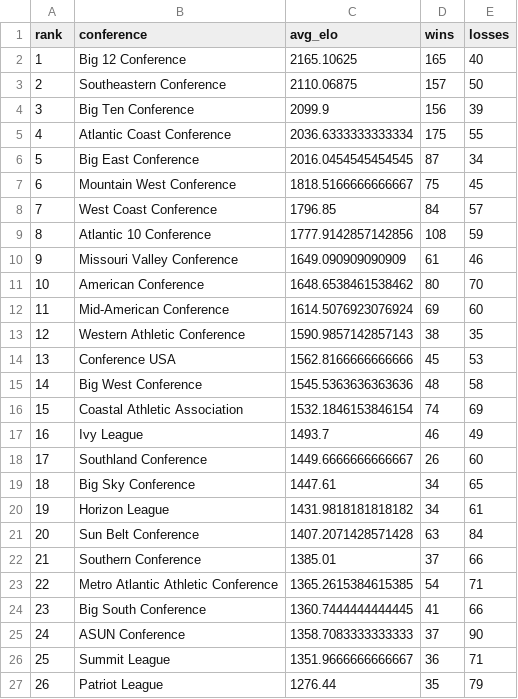
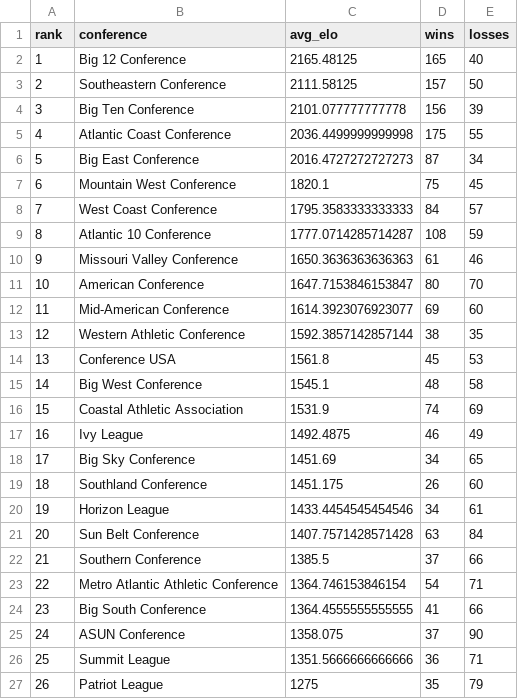
Before and after one commit to lukecassada05-eng/lukecassada.github.io, a CSV file: CBB/data/CBB_Conference_Elo_2026.csv, drawn as a sheet; only a part is shown; the diff covers the shown part only.

```diff
--- a/CBB/data/CBB_Conference_Elo_2026.csv
+++ b/CBB/data/CBB_Conference_Elo_2026.csv
@@ -1,27 +1,27 @@
 rank,conference,avg_elo,wins,losses
-1,Big 12 Conference,2165.10625,165,40
-2,Southeastern Conference,2110.06875,157,50
-3,Big Ten Conference,2099.9,156,39
-4,Atlantic Coast Conference,2036.6333333333334,175,55
-5,Big East Conference,2016.0454545454545,87,34
-6,Mountain West Conference,1818.5166666666667,75,45
-7,West Coast Conference,1796.85,84,57
-8,Atlantic 10 Conference,1777.9142857142856,108,59
-9,Missouri Valley Conference,1649.090909090909,61,46
-10,American Conference,1648.6538461538462,80,70
-11,Mid-American Conference,1614.5076923076924,69,60
-12,Western Athletic Conference,1590.9857142857143,38,35
-13,Conference USA,1562.8166666666666,45,53
-14,Big West Conference,1545.5363636363636,48,58
-15,Coastal Athletic Association,1532.1846153846154,74,69
-16,Ivy League,1493.7,46,49
-17,Southland Conference,1449.6666666666667,26,60
-18,Big Sky Conference,1447.61,34,65
-19,Horizon League,1431.9818181818182,34,61
-20,Sun Belt Conference,1407.2071428571428,63,84
-21,Southern Conference,1385.01,37,66
-22,Metro Atlantic Athletic Conference,1365.2615384615385,54,71
-23,Big South Conference,1360.7444444444445,41,66
-24,ASUN Conference,1358.7083333333333,37,90
-25,Summit League,1351.9666666666667,36,71
-26,Patriot League,1276.44,35,79
+1,Big 12 Conference,2165.48125,165,40
+2,Southeastern Conference,2111.58125,157,50
+3,Big Ten Conference,2101.077777777778,156,39
+4,Atlantic Coast Conference,2036.4499999999998,175,55
+5,Big East Conference,2016.4727272727273,87,34
+6,Mountain West Conference,1820.1,75,45
+7,West Coast Conference,1795.3583333333333,84,57
+8,Atlantic 10 Conference,1777.0714285714287,108,59
+9,Missouri Valley Conference,1650.3636363636363,61,46
+10,American Conference,1647.7153846153847,80,70
+11,Mid-American Conference,1614.3923076923077,69,60
+12,Western Athletic Conference,1592.3857142857144,38,35
+13,Conference USA,1561.8,45,53
+14,Big West Conference,1545.1,48,58
+15,Coastal Athletic Association,1531.9,74,69
+16,Ivy League,1492.4875,46,49
+17,Big Sky Conference,1451.69,34,65
+18,Southland Conference,1451.175,26,60
+19,Horizon League,1433.4454545454546,34,61
+20,Sun Belt Conference,1407.7571428571428,63,84
+21,Southern Conference,1385.5,37,66
+22,Metro Atlantic Athletic Conference,1364.746153846154,54,71
+23,Big South Conference,1364.4555555555555,41,66
+24,ASUN Conference,1358.075,37,90
+25,Summit League,1351.5666666666666,36,71
+26,Patriot League,1275,35,79
```
Also changed, not shown: 5 edited cells elsewhere in this file, CBB/data/American_Conference_Elo_2026.csv, CBB/data/Atlantic_10_Conference_Elo_2026.csv, 34 other files.
